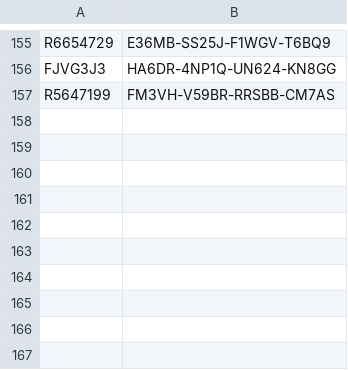
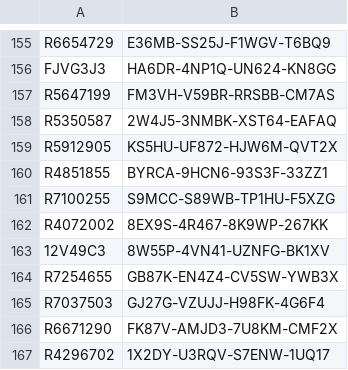
Before and after one commit to balsmr/Test, a CSV file: List.csv, drawn as a sheet; only a part is shown, gaps mark what is left out; the diff names each change by its address in the sheet, - before the commit and + after, or states it on an @@ line.

Commit message:
Update List.csv

```diff
--- a/List.csv
+++ b/List.csv
+row 158: R5350587 | 2W4J5-3NMBK-XST64-EAFAQ
+row 159: R5912905 | KS5HU-UF872-HJW6M-QVT2X
+row 160: R4851855 | BYRCA-9HCN6-93S3F-33ZZ1
+row 161: R7100255 | S9MCC-S89WB-TP1HU-F5XZG
+row 162: R4072002 | 8EX9S-4R467-8K9WP-267KK
+row 163: 12V49C3 | 8W55P-4VN41-UZNFG-BK1XV
+row 164: R7254655 | GB87K-EN4Z4-CV5SW-YWB3X
+row 165: R7037503 | GJ27G-VZUJJ-H98FK-4G6F4
+row 166: R6671290 | FK87V-AMJD3-7U8KM-CMF2X
+row 167: R4296702 | 1X2DY-U3RQV-S7ENW-1UQ17
```
